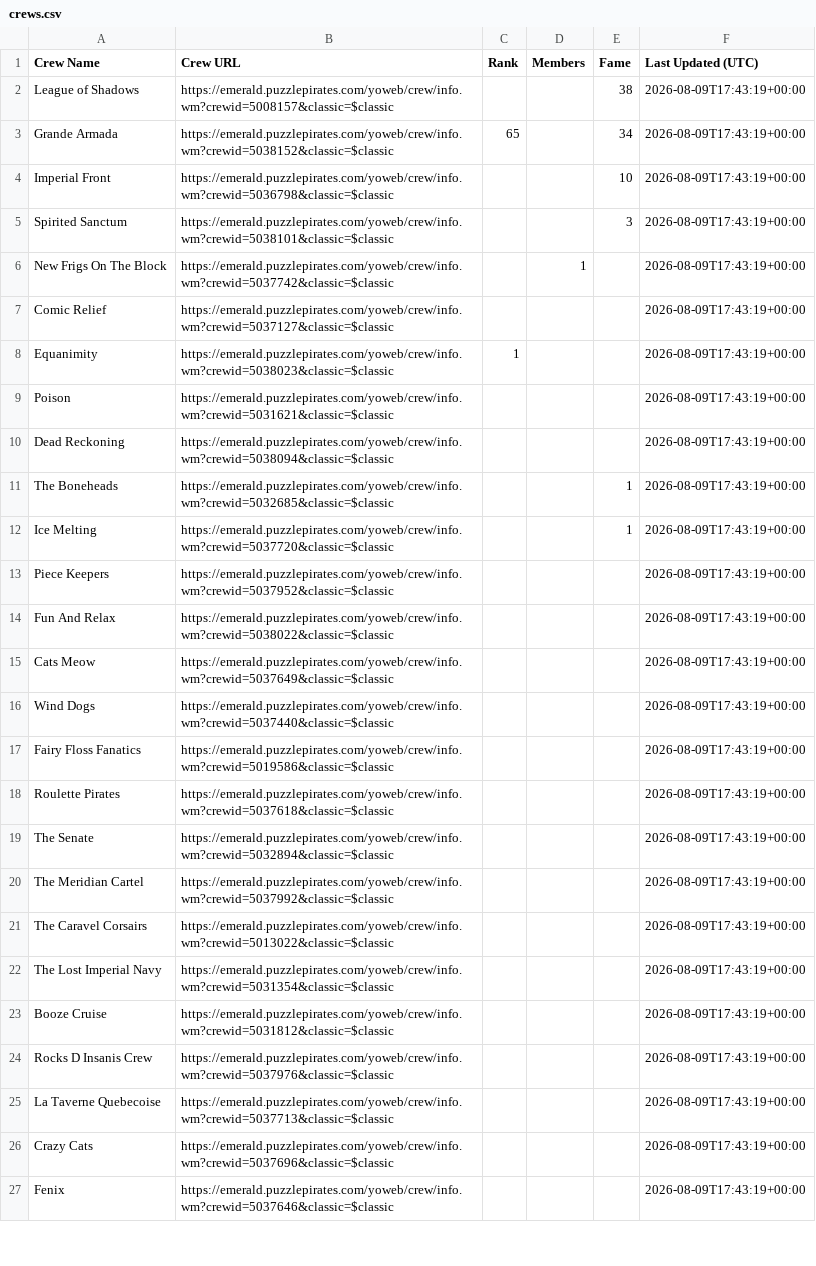
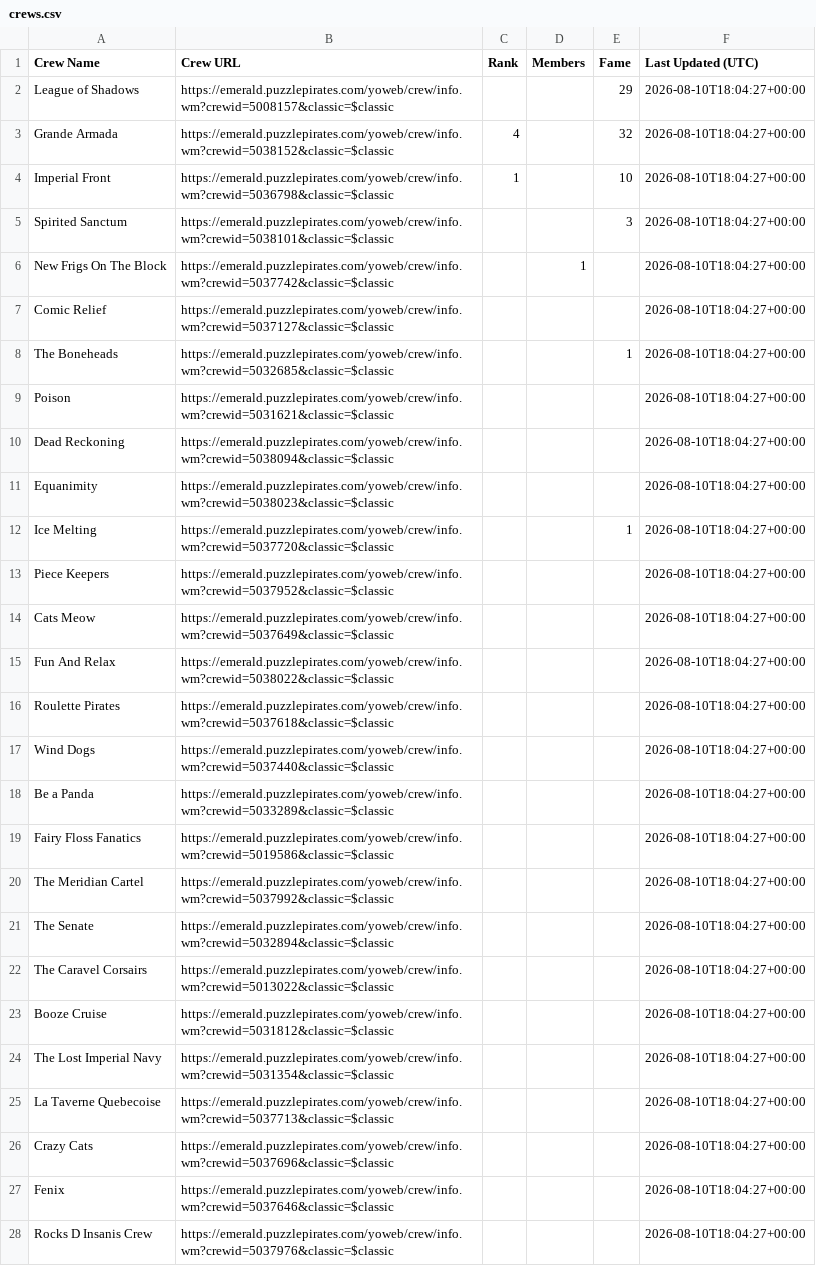
Before and after one commit to RikitoC/RikitoC.github.io, a CSV file: data/crews.csv, drawn as a sheet; only a part is shown; removed rows and columns are numbered as before the commit, all else as after; the diff covers the shown part only; the diff names each change by its address in the sheet, - before the commit and + after, or states it on an @@ line.

```diff
--- a/data/crews.csv
+++ b/data/crews.csv
-E2 (Fame): 38
+E2 (Fame): 29
-F2:F7 (Last Updated (UTC)): 2026-08-09T17:43:19+00:00
+F2:F7 (Last Updated (UTC)): 2026-08-10T18:04:27+00:00
-C3 (Rank): 65
+C3 (Rank): 4
-E3 (Fame): 34
+E3 (Fame): 32
-C4 (Rank): (empty)
+C4 (Rank): 1
-row 8: Equanimity | https://emerald.puzzlepirates.com/yoweb/crew/info.wm?crewid=5038023&classic=$classic | 1 |  |  | 2026-08-09T17:43:19+00:00
+row 8: The Boneheads | https://emerald.puzzlepirates.com/yoweb/crew/info.wm?crewid=5032685&classic=$classic |  |  | 1 | 2026-08-10T18:04:27+00:00
-F9:F10 (Last Updated (UTC)): 2026-08-09T17:43:19+00:00
+F9:F10 (Last Updated (UTC)): 2026-08-10T18:04:27+00:00
-row 11: The Boneheads | https://emerald.puzzlepirates.com/yoweb/crew/info.wm?crewid=5032685&classic=$classic |  |  | 1 | 2026-08-09T17:43:19+00:00
+row 11: Equanimity | https://emerald.puzzlepirates.com/yoweb/crew/info.wm?crewid=5038023&classic=$classic |  |  |  | 2026-08-10T18:04:27+00:00
-F12:F13 (Last Updated (UTC)): 2026-08-09T17:43:19+00:00
+F12:F13 (Last Updated (UTC)): 2026-08-10T18:04:27+00:00
-row 14: Fun And Relax | https://emerald.puzzlepirates.com/yoweb/crew/info.wm?crewid=5038022&classic=$classic |  |  |  | 2026-08-09T17:43:19+00:00
-F14 (Last Updated (UTC)): 2026-08-09T17:43:19+00:00
+F14 (Last Updated (UTC)): 2026-08-10T18:04:27+00:00
+row 15: Fun And Relax | https://emerald.puzzlepirates.com/yoweb/crew/info.wm?crewid=5038022&classic=$classic |  |  |  | 2026-08-10T18:04:27+00:00
+row 16: Roulette Pirates | https://emerald.puzzlepirates.com/yoweb/crew/info.wm?crewid=5037618&classic=$classic |  |  |  | 2026-08-10T18:04:27+00:00
-F17 (Last Updated (UTC)): 2026-08-09T17:43:19+00:00
+F17 (Last Updated (UTC)): 2026-08-10T18:04:27+00:00
+row 18: Be a Panda | https://emerald.puzzlepirates.com/yoweb/crew/info.wm?crewid=5033289&classic=$classic |  |  |  | 2026-08-10T18:04:27+00:00
-F19 (Last Updated (UTC)): 2026-08-09T17:43:19+00:00
+F19 (Last Updated (UTC)): 2026-08-10T18:04:27+00:00
-row 18: Roulette Pirates | https://emerald.puzzlepirates.com/yoweb/crew/info.wm?crewid=5037618&classic=$classic |  |  |  | 2026-08-09T17:43:19+00:00
-row 19: The Senate | https://emerald.puzzlepirates.com/yoweb/crew/info.wm?crewid=5032894&classic=$classic |  |  |  | 2026-08-09T17:43:19+00:00
-F20 (Last Updated (UTC)): 2026-08-09T17:43:19+00:00
+F20 (Last Updated (UTC)): 2026-08-10T18:04:27+00:00
+row 21: The Senate | https://emerald.puzzlepirates.com/yoweb/crew/info.wm?crewid=5032894&classic=$classic |  |  |  | 2026-08-10T18:04:27+00:00
-F22 (Last Updated (UTC)): 2026-08-09T17:43:19+00:00
+F22 (Last Updated (UTC)): 2026-08-10T18:04:27+00:00
-row 22: The Lost Imperial Navy | https://emerald.puzzlepirates.com/yoweb/crew/info.wm?crewid=5031354&classic=$classic |  |  |  | 2026-08-09T17:43:19+00:00
-F23 (Last Updated (UTC)): 2026-08-09T17:43:19+00:00
+F23 (Last Updated (UTC)): 2026-08-10T18:04:27+00:00
-row 24: Rocks D Insanis Crew | https://emerald.puzzlepirates.com/yoweb/crew/info.wm?crewid=5037976&classic=$classic |  |  |  | 2026-08-09T17:43:19+00:00
+row 24: The Lost Imperial Navy | https://emerald.puzzlepirates.com/yoweb/crew/info.wm?crewid=5031354&classic=$classic |  |  |  | 2026-08-10T18:04:27+00:00
-F25:F27 (Last Updated (UTC)): 2026-08-09T17:43:19+00:00
+F25:F27 (Last Updated (UTC)): 2026-08-10T18:04:27+00:00
+row 28: Rocks D Insanis Crew | https://emerald.puzzlepirates.com/yoweb/crew/info.wm?crewid=5037976&classic=$classic |  |  |  | 2026-08-10T18:04:27+00:00
```
Also changed, not shown: 1 removed row and 2 edited cells elsewhere in this file, data/crew_details.csv, data/external_pirates_latest.csv, 4 other files.
